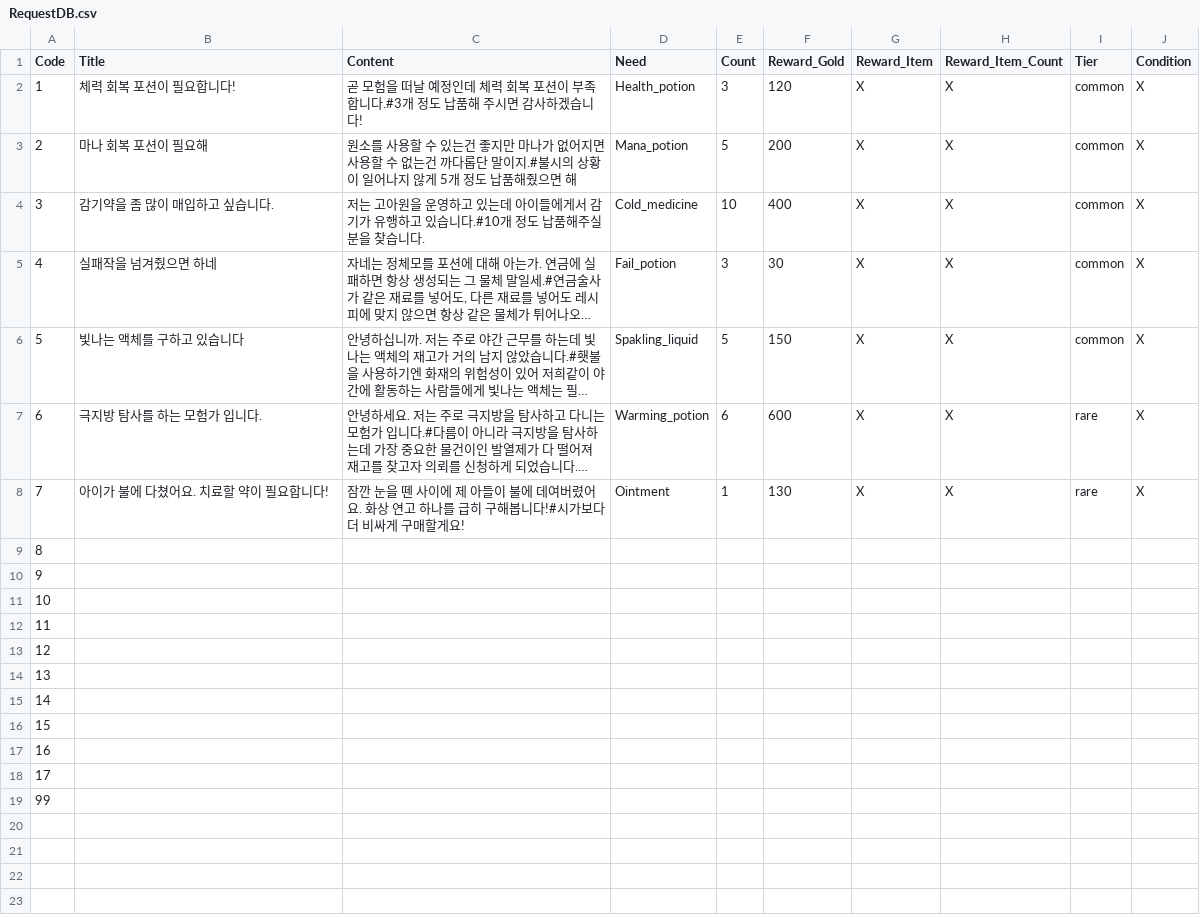
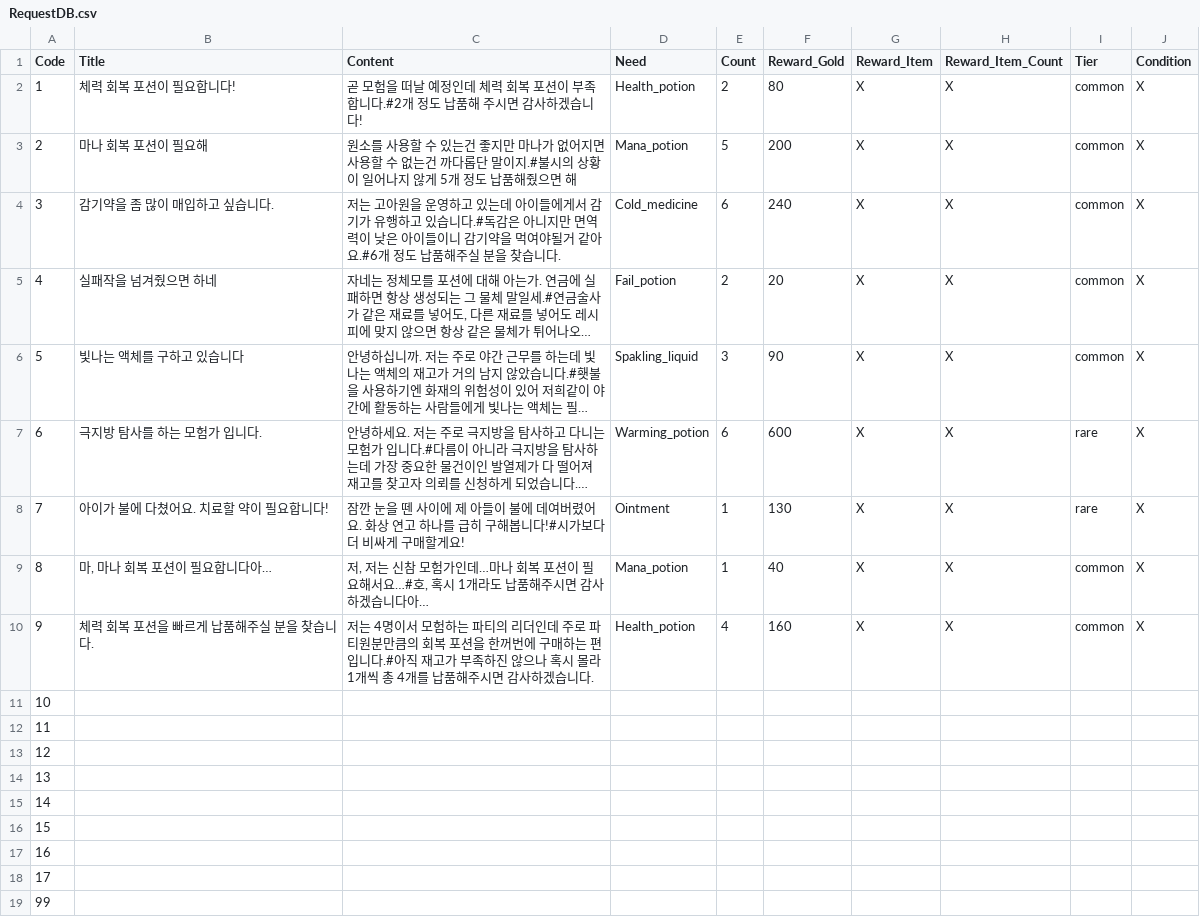
Before and after one commit to bearlee4/Project-LL, a CSV file: Assets/Resources/RequestDB.csv, drawn as a sheet; long unchanged cells end in …; the diff names each change by its address in the sheet, - before the commit and + after, or states it on an @@ line.

```diff
--- a/Assets/Resources/RequestDB.csv
+++ b/Assets/Resources/RequestDB.csv
-C2 (Content): …족합니다.#3개 정도…
+C2 (Content): …족합니다.#2개 정도…
-E2 (Count): 3
+E2 (Count): 2
-F2 (Reward_Gold): 120
+F2 (Reward_Gold): 80
-C4 (Content): …있습니다.#10개 정도…
+C4 (Content): …있습니다.#독감은 아니지만 면역력이 낮은 아이들이니 감기약을 먹여야될거 같아요.#6개 정도…
-E4 (Count): 10
+E4 (Count): 6
-F4 (Reward_Gold): 400
+F4 (Reward_Gold): 240
-E5 (Count): 3
+E5 (Count): 2
-F5 (Reward_Gold): 30
+F5 (Reward_Gold): 20
-E6 (Count): 5
+E6 (Count): 3
-F6 (Reward_Gold): 150
+F6 (Reward_Gold): 90
-B9 (Title): (empty)
+B9 (Title): 마, 마나 회복 포션이 필요합니다아…
-C9 (Content): (empty)
+C9 (Content): 저, 저는 신참 모험가인데…마나 회복 포션이 필요해서요…#호, 혹시 1개라도 납품해주시면 감사하겠습니다아…
-D9 (Need): (empty)
+D9 (Need): Mana_potion
-E9 (Count): (empty)
+E9 (Count): 1
-F9 (Reward_Gold): (empty)
+F9 (Reward_Gold): 40
-G9:G10 (Reward_Item): (empty)
+G9:G10 (Reward_Item): X
-H9:H10 (Reward_Item_Count): (empty)
+H9:H10 (Reward_Item_Count): X
-I9:I10 (Tier): (empty)
+I9:I10 (Tier): common
-J9:J10 (Condition): (empty)
+J9:J10 (Condition): X
-B10 (Title): (empty)
+B10 (Title): 체력 회복 포션을 빠르게 납품해주실 분을 찾습니다.
-C10 (Content): (empty)
+C10 (Content): 저는 4명이서 모험하는 파티의 리더인데 주로 파티원분만큼의 회복 포션을 한꺼번에 구매하는 편입니다.#아직 재고가 부족하진 않으나 혹시 몰라 1개씩 총 4개를 납품해주시면 감사하겠습니다.
-D10 (Need): (empty)
+D10 (Need): Health_potion
-E10 (Count): (empty)
+E10 (Count): 4
-F10 (Reward_Gold): (empty)
+F10 (Reward_Gold): 160
```
Also changed, not shown: 4 other files.
